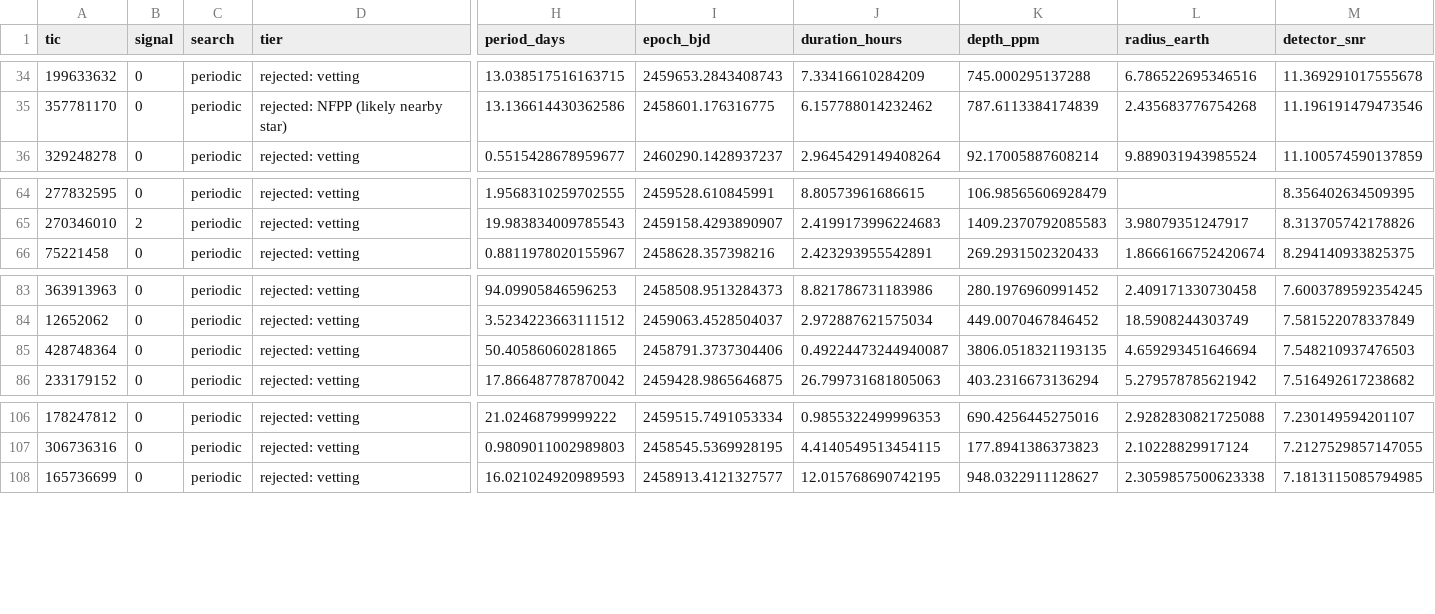
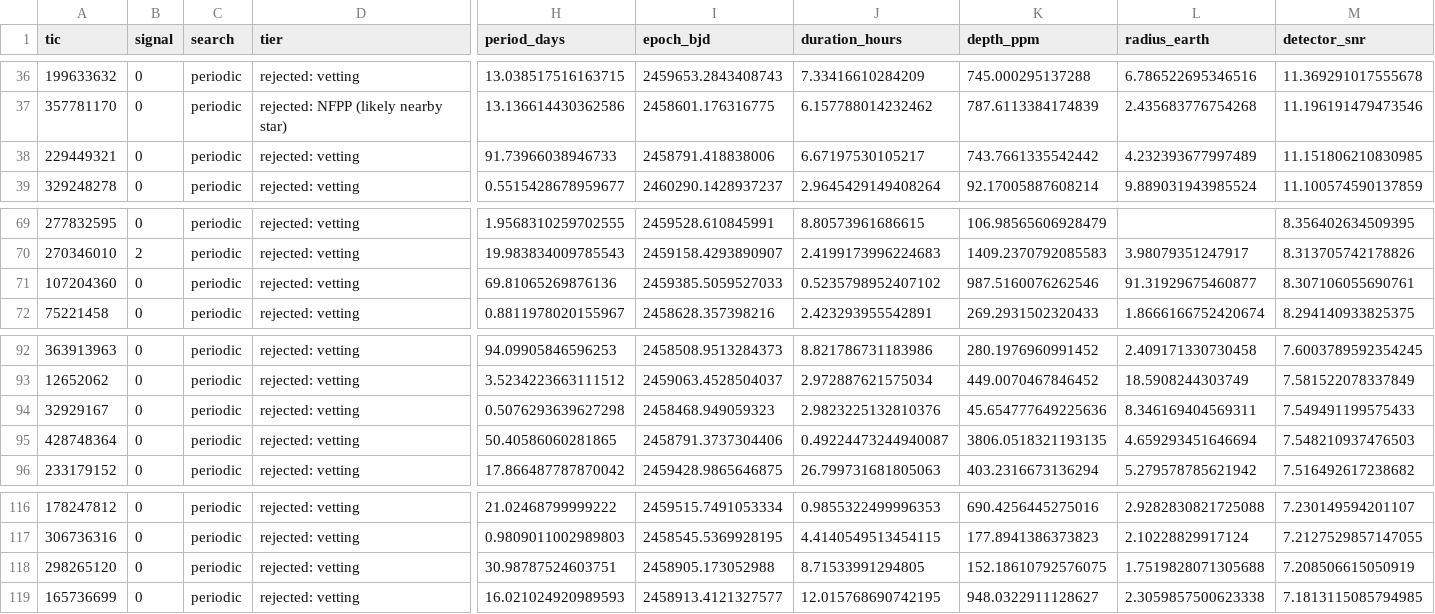
Before and after one commit to isakruas/fbls, a CSV file: public/2026-11-05/candidates.csv, drawn as a sheet; only a part is shown, gaps mark what is left out; rows hold the shown columns only; the diff covers the shown part only; the diff names each change by its address in the sheet, - before the commit and + after, or states it on an @@ line.

```diff
--- a/public/2026-11-05/candidates.csv
+++ b/public/2026-11-05/candidates.csv
+row 38: 229449321 | 0 | periodic | rejected: vetting | 91.73966038946733 | 2458791.418838006 | 6.67197530105217 | 743.7661335542442 | 4.232393677997489 | 11.151806210830985
+row 71: 107204360 | 0 | periodic | rejected: vetting | 69.81065269876136 | 2459385.5059527033 | 0.5235798952407102 | 987.5160076262546 | 91.31929675460877 | 8.307106055690761
+row 94: 32929167 | 0 | periodic | rejected: vetting | 0.5076293639627298 | 2458468.949059323 | 2.9823225132810376 | 45.654777649225636 | 8.346169404569311 | 7.549491199575433
+row 118: 298265120 | 0 | periodic | rejected: vetting | 30.98787524603751 | 2458905.173052988 | 8.71533991294805 | 152.18610792576075 | 1.7519828071305688 | 7.208506615050919
```
Also changed, not shown: 7 added rows and 4 edited cells elsewhere in this file, public/2026-11-05/ctoi.csv, public/candidates.csv, 21 other files.
